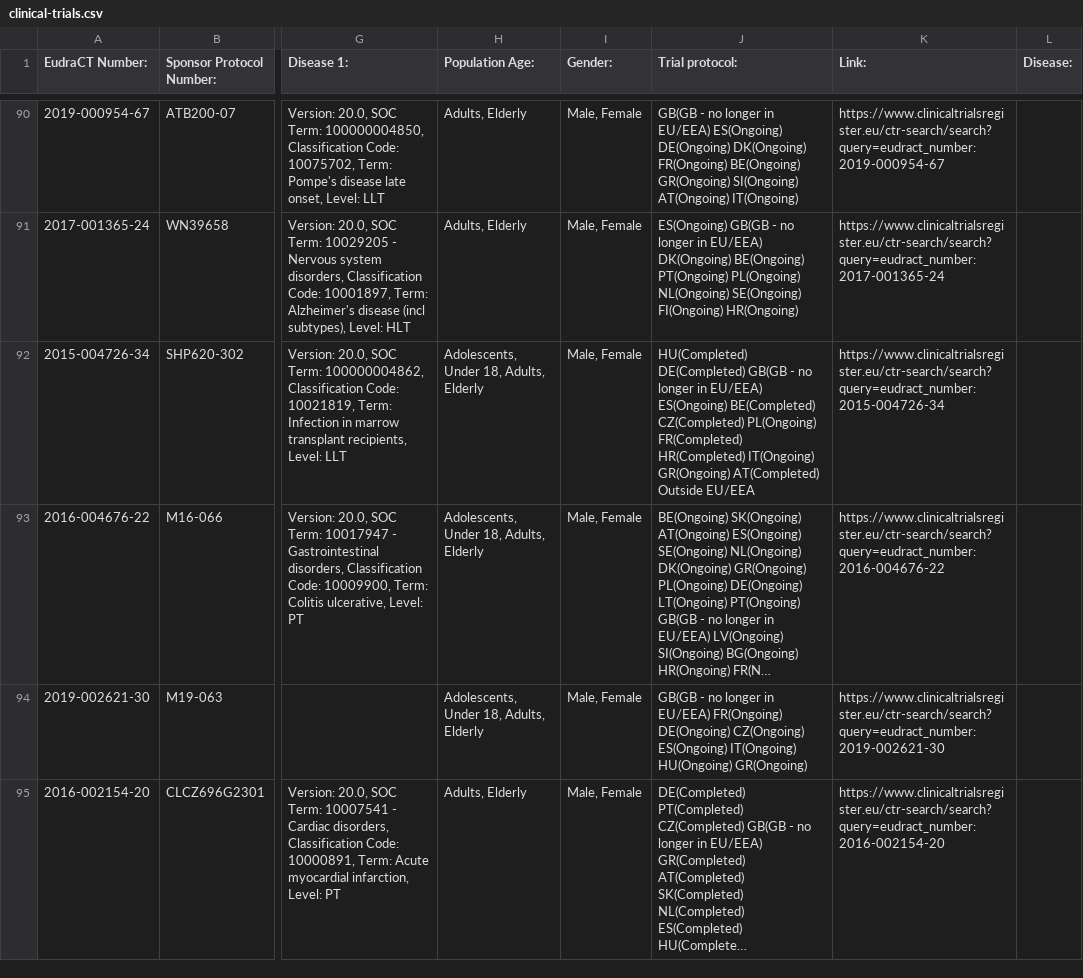
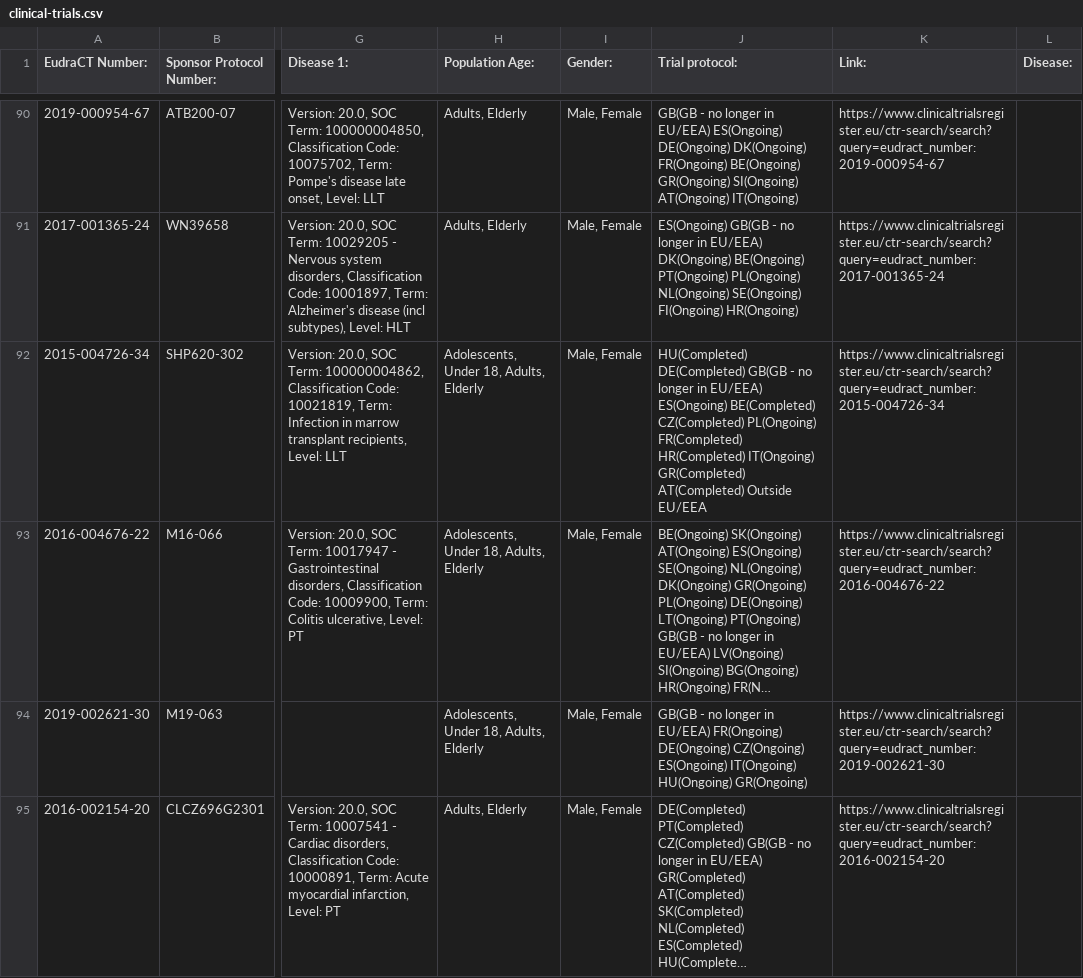
Before and after one commit to mskabirkhan/clinical-trials, a CSV file: data/clinical-trials.csv, drawn as a sheet; only a part is shown, gaps mark what is left out; long unchanged cells end in …; the diff names each change by its address in the sheet, - before the commit and + after, or states it on an @@ line.

Commit message:
Commit new datasets

```diff
--- a/data/clinical-trials.csv
+++ b/data/clinical-trials.csv
-J92 (Trial protocol:): …HR(Completed) IT(Ongoing) GR(Ongoing) AT(Completed) Outside…
+J92 (Trial protocol:): …HR(Completed) IT(Ongoing) GR(Completed) AT(Completed) Outside…
```
Also changed, not shown: 3 other files.
